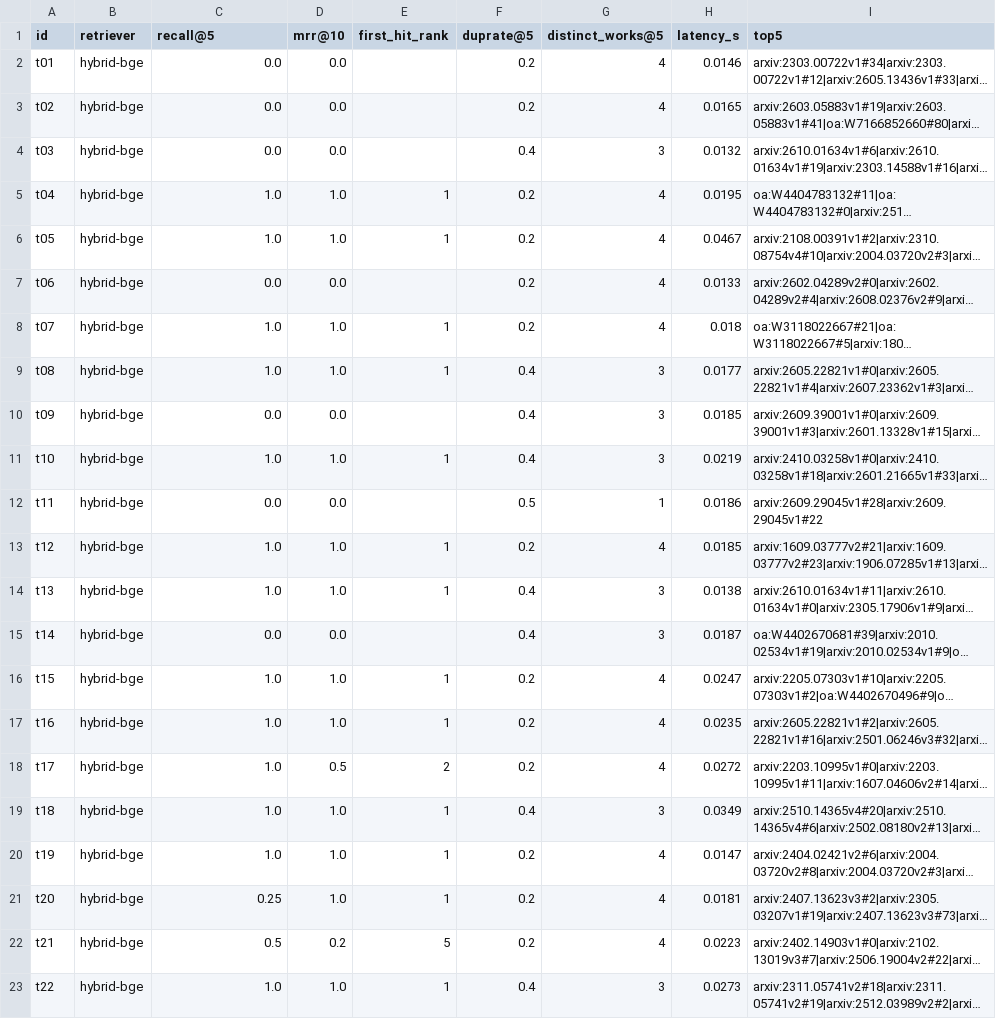
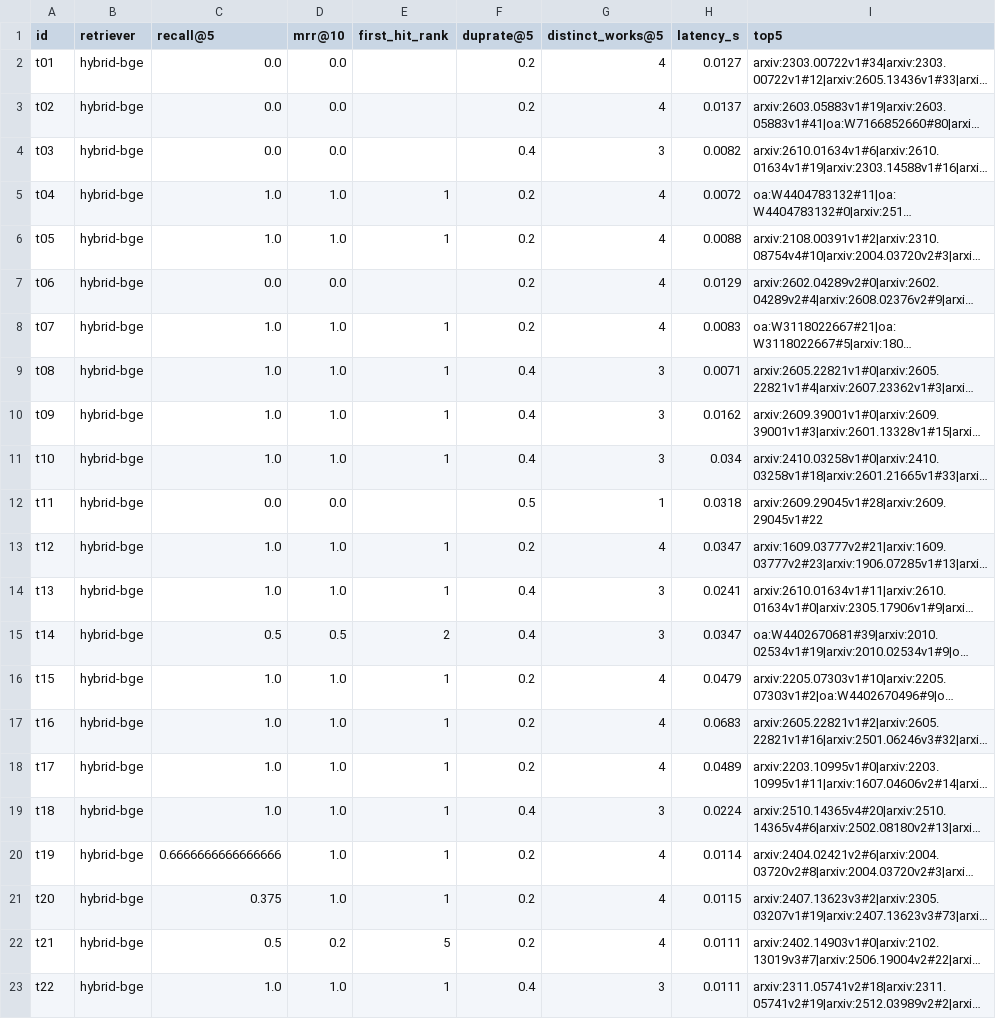
Before and after one commit to subhasisp1/tokenizer-lit-rag, a CSV file: results/dedup_canonical_r1r2r3_per_question.csv, drawn as a sheet; only a part is shown; long unchanged cells end in …; the diff covers the shown part only; the diff names each change by its address in the sheet, - before the commit and + after, or states it on an @@ line.

Commit message:
results: duplicate grid recomputed with pooled gold and work-level recall (canonical > raw on every retriever; cap 4 keeps BM25 recall, costs hybrid 0.07)

```diff
--- a/results/dedup_canonical_r1r2r3_per_question.csv
+++ b/results/dedup_canonical_r1r2r3_per_question.csv
-H2 (latency_s): 0.0146
+H2 (latency_s): 0.0127
-H3 (latency_s): 0.0165
+H3 (latency_s): 0.0137
-H4 (latency_s): 0.0132
+H4 (latency_s): 0.0082
-H5 (latency_s): 0.0195
+H5 (latency_s): 0.0072
-H6 (latency_s): 0.0467
+H6 (latency_s): 0.0088
-H7 (latency_s): 0.0133
+H7 (latency_s): 0.0129
-H8 (latency_s): 0.018
+H8 (latency_s): 0.0083
-H9 (latency_s): 0.0177
+H9 (latency_s): 0.0071
-C10 (recall@5): 0.0
+C10 (recall@5): 1.0
-D10 (mrr@10): 0.0
+D10 (mrr@10): 1.0
-E10 (first_hit_rank): (empty)
+E10 (first_hit_rank): 1
-H10 (latency_s): 0.0185
+H10 (latency_s): 0.0162
-H11 (latency_s): 0.0219
+H11 (latency_s): 0.034
-H12 (latency_s): 0.0186
+H12 (latency_s): 0.0318
-H13 (latency_s): 0.0185
+H13 (latency_s): 0.0347
-H14 (latency_s): 0.0138
+H14 (latency_s): 0.0241
-C15 (recall@5): 0.0
+C15 (recall@5): 0.5
-D15 (mrr@10): 0.0
+D15 (mrr@10): 0.5
-E15 (first_hit_rank): (empty)
+E15 (first_hit_rank): 2
-H15 (latency_s): 0.0187
+H15 (latency_s): 0.0347
-H16 (latency_s): 0.0247
+H16 (latency_s): 0.0479
-H17 (latency_s): 0.0235
+H17 (latency_s): 0.0683
-D18 (mrr@10): 0.5
+D18 (mrr@10): 1.0
-E18 (first_hit_rank): 2
+E18 (first_hit_rank): 1
-H18 (latency_s): 0.0272
+H18 (latency_s): 0.0489
-H19 (latency_s): 0.0349
+H19 (latency_s): 0.0224
-C20 (recall@5): 1.0
+C20 (recall@5): 0.6666666666666666
-H20 (latency_s): 0.0147
+H20 (latency_s): 0.0114
-C21 (recall@5): 0.25
+C21 (recall@5): 0.375
-H21 (latency_s): 0.0181
+H21 (latency_s): 0.0115
-H22 (latency_s): 0.0223
+H22 (latency_s): 0.0111
-H23 (latency_s): 0.0273
+H23 (latency_s): 0.0111
```
Also changed, not shown: 108 edited cells elsewhere in this file, results/dedup_canonical_off_per_question.csv, results/dedup_canonical_r1cap3_per_question.csv, 19 other files.
